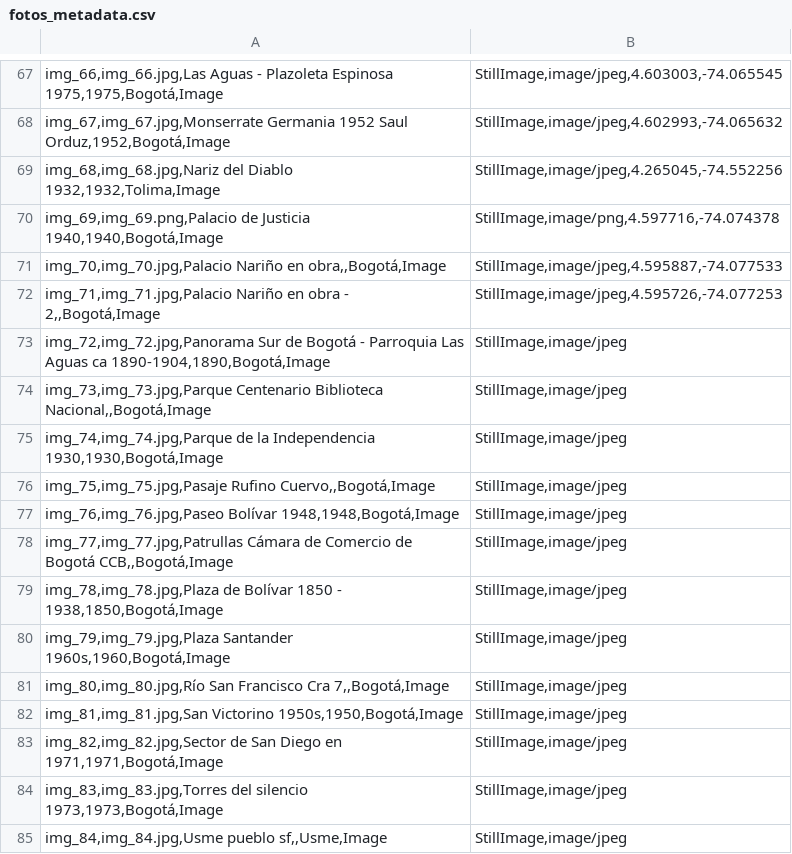
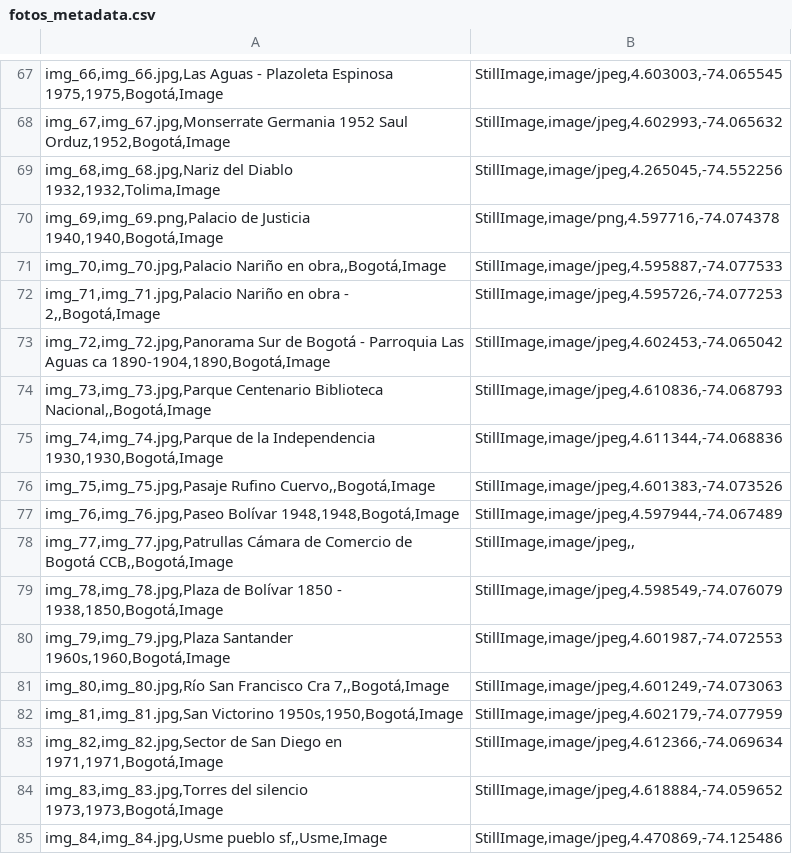
Before and after one commit to leonardobareno/imgs_bogota, a CSV file: _data/fotos_metadata.csv, drawn as a sheet; only a part is shown, gaps mark what is left out.

Commit message:
Update fotos_metadata.csv

```diff
--- a/_data/fotos_metadata.csv
+++ b/_data/fotos_metadata.csv
@@ -72,14 +72,14 @@ img_70,img_70.jpg,Palacio Nariño en obra,,Bogotá,Image;StillImage,image/jpeg,4
 img_71,img_71.jpg,Palacio Nariño en obra - 2,,Bogotá,Image;StillImage,image/jpeg,4.595726,-74.077253
-img_72,img_72.jpg,Panorama Sur de Bogotá - Parroquia Las Aguas ca 1890-1904,1890,Bogotá,Image;StillImage,image/jpeg
-img_73,img_73.jpg,Parque Centenario Biblioteca Nacional,,Bogotá,Image;StillImage,image/jpeg
-img_74,img_74.jpg,Parque de la Independencia 1930,1930,Bogotá,Image;StillImage,image/jpeg
-img_75,img_75.jpg,Pasaje Rufino Cuervo,,Bogotá,Image;StillImage,image/jpeg
-img_76,img_76.jpg,Paseo Bolívar 1948,1948,Bogotá,Image;StillImage,image/jpeg
-img_77,img_77.jpg,Patrullas Cámara de Comercio de Bogotá CCB,,Bogotá,Image;StillImage,image/jpeg
-img_78,img_78.jpg,Plaza de Bolívar 1850 - 1938,1850,Bogotá,Image;StillImage,image/jpeg
-img_79,img_79.jpg,Plaza Santander 1960s,1960,Bogotá,Image;StillImage,image/jpeg
-img_80,img_80.jpg,Río San Francisco Cra 7,,Bogotá,Image;StillImage,image/jpeg
-img_81,img_81.jpg,San Victorino 1950s,1950,Bogotá,Image;StillImage,image/jpeg
-img_82,img_82.jpg,Sector de San Diego en 1971,1971,Bogotá,Image;StillImage,image/jpeg
-img_83,img_83.jpg,Torres del silencio 1973,1973,Bogotá,Image;StillImage,image/jpeg
-img_84,img_84.jpg,Usme pueblo sf,,Usme,Image;StillImage,image/jpeg
+img_72,img_72.jpg,Panorama Sur de Bogotá - Parroquia Las Aguas ca 1890-1904,1890,Bogotá,Image;StillImage,image/jpeg,4.602453,-74.065042
+img_73,img_73.jpg,Parque Centenario Biblioteca Nacional,,Bogotá,Image;StillImage,image/jpeg,4.610836,-74.068793
+img_74,img_74.jpg,Parque de la Independencia 1930,1930,Bogotá,Image;StillImage,image/jpeg,4.611344,-74.068836
+img_75,img_75.jpg,Pasaje Rufino Cuervo,,Bogotá,Image;StillImage,image/jpeg,4.601383,-74.073526
+img_76,img_76.jpg,Paseo Bolívar 1948,1948,Bogotá,Image;StillImage,image/jpeg,4.597944,-74.067489
+img_77,img_77.jpg,Patrullas Cámara de Comercio de Bogotá CCB,,Bogotá,Image;StillImage,image/jpeg,,
+img_78,img_78.jpg,Plaza de Bolívar 1850 - 1938,1850,Bogotá,Image;StillImage,image/jpeg,4.598549,-74.076079
+img_79,img_79.jpg,Plaza Santander 1960s,1960,Bogotá,Image;StillImage,image/jpeg,4.601987,-74.072553
+img_80,img_80.jpg,Río San Francisco Cra 7,,Bogotá,Image;StillImage,image/jpeg,4.601249,-74.073063
+img_81,img_81.jpg,San Victorino 1950s,1950,Bogotá,Image;StillImage,image/jpeg,4.602179,-74.077959
+img_82,img_82.jpg,Sector de San Diego en 1971,1971,Bogotá,Image;StillImage,image/jpeg,4.612366,-74.069634
+img_83,img_83.jpg,Torres del silencio 1973,1973,Bogotá,Image;StillImage,image/jpeg,4.618884,-74.059652
+img_84,img_84.jpg,Usme pueblo sf,,Usme,Image;StillImage,image/jpeg,4.470869,-74.125486
```
